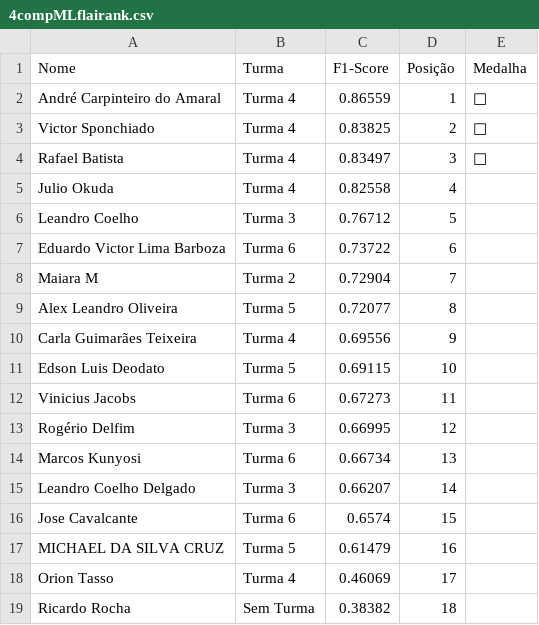
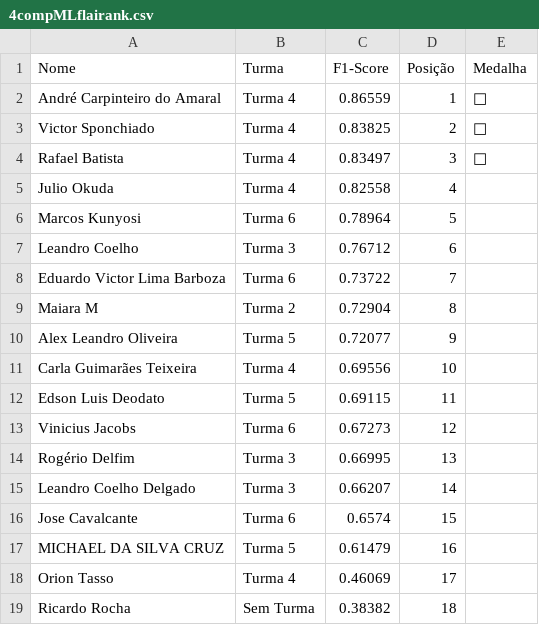
Before and after one commit to gitflai/ranking, a CSV file: 4compMLflairank.csv, drawn as a sheet.

```diff
--- a/4compMLflairank.csv
+++ b/4compMLflairank.csv
@@ -5,11 +5,11 @@ Rafael Batista,Turma 4,0.83497,3,🥉
 Julio Okuda,Turma 4,0.82558,4,
-Leandro Coelho,Turma 3,0.76712,5,
-Eduardo Victor Lima Barboza,Turma 6,0.73722,6,
-Maiara M,Turma 2,0.72904,7,
-Alex Leandro Oliveira,Turma 5,0.72077,8,
-Carla Guimarães Teixeira,Turma 4,0.69556,9,
-Edson Luis Deodato,Turma 5,0.69115,10,
-Vinicius Jacobs,Turma 6,0.67273,11,
-Rogério Delfim,Turma 3,0.66995,12,
-Marcos Kunyosi,Turma 6,0.66734,13,
+Marcos Kunyosi,Turma 6,0.78964,5,
+Leandro Coelho,Turma 3,0.76712,6,
+Eduardo Victor Lima Barboza,Turma 6,0.73722,7,
+Maiara M,Turma 2,0.72904,8,
+Alex Leandro Oliveira,Turma 5,0.72077,9,
+Carla Guimarães Teixeira,Turma 4,0.69556,10,
+Edson Luis Deodato,Turma 5,0.69115,11,
+Vinicius Jacobs,Turma 6,0.67273,12,
+Rogério Delfim,Turma 3,0.66995,13,
 Leandro Coelho Delgado,Turma 3,0.66207,14,
```
Also changed, not shown: 4compMLflai.csv.
